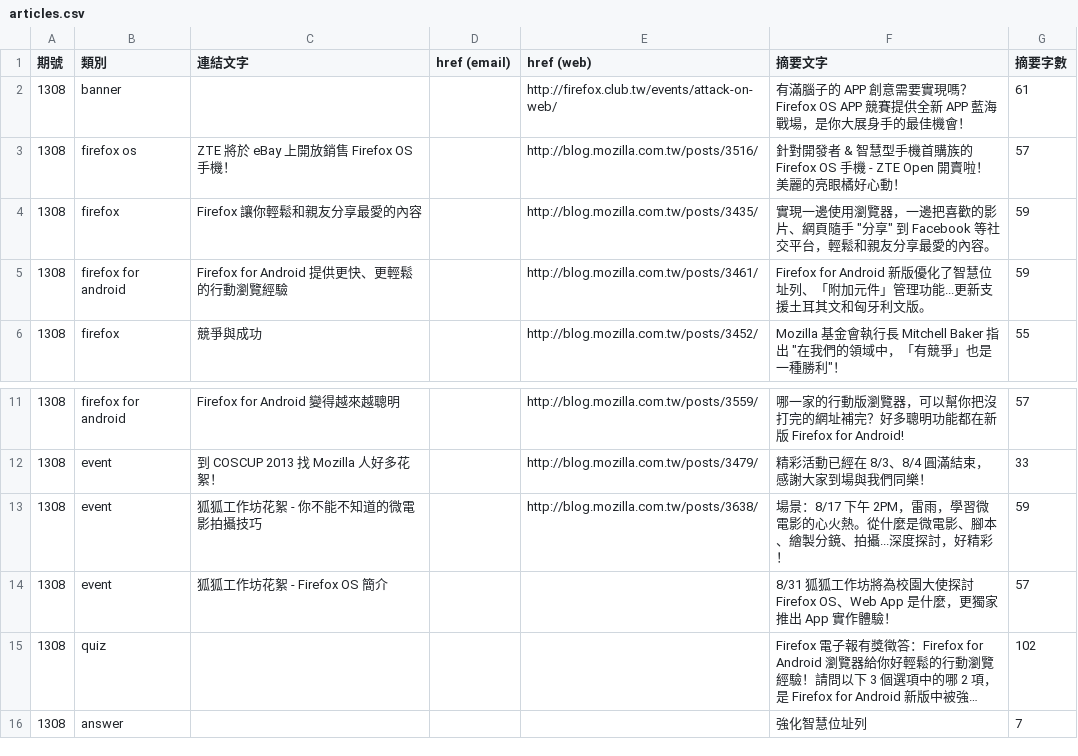
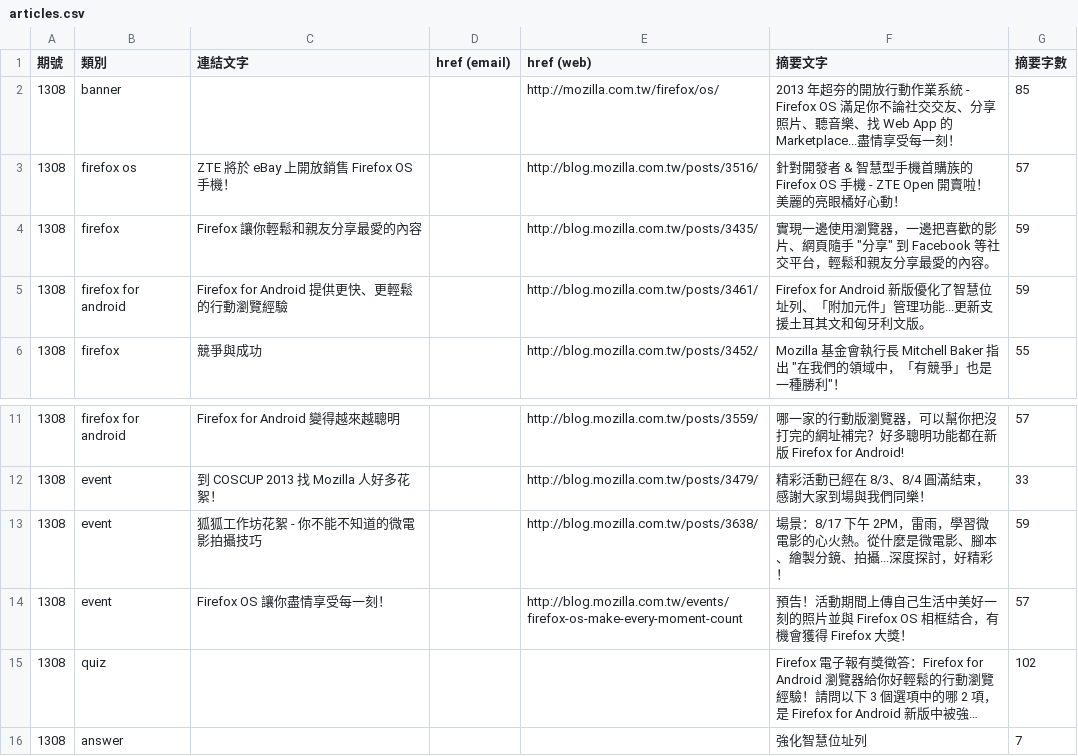
Before and after one commit to elin-moco/bedrock, a CSV file: bedrock/newsletter/templates/newsletter/2013-08/articles.csv, drawn as a sheet; only a part is shown, gaps mark what is left out; long unchanged cells end in …; the diff names each change by its address in the sheet, - before the commit and + after, or states it on an @@ line.

Commit message:
Updated events, removed app context link.

```diff
--- a/bedrock/newsletter/templates/newsletter/2013-08/articles.csv
+++ b/bedrock/newsletter/templates/newsletter/2013-08/articles.csv
-E2 (href (web)): http://firefox.club.tw/events/attack-on-web/
+E2 (href (web)): http://mozilla.com.tw/firefox/os/
-F2 (摘要文字): 有滿腦子的 APP 創意需要實現嗎？Firefox OS APP 競賽提供全新 APP 藍海戰場，是你大展身手的最佳機會！
+F2 (摘要文字): 2013 年超夯的開放行動作業系統 - Firefox OS 滿足你不論社交交友、分享照片、聽音樂、找 Web App 的 Marketplace...盡情享受每一刻！
-G2 (摘要字數): 61
+G2 (摘要字數): 85
-C14 (連結文字): 狐狐工作坊花絮 - Firefox OS 簡介
+C14 (連結文字): Firefox OS 讓你盡情享受每一刻！
-E14 (href (web)): (empty)
+E14 (href (web)): http://blog.mozilla.com.tw/events/firefox-os-make-every-moment-count
-F14 (摘要文字): 8/31 狐狐工作坊將為校園大使探討 Firefox OS、Web App 是什麼，更獨家推出 App 實作體驗！
+F14 (摘要文字): 預告！活動期間上傳自己生活中美好一刻的照片並與 Firefox OS 相框結合，有機會獲得 Firefox 大獎！
```
Also changed, not shown: 2 other files.
